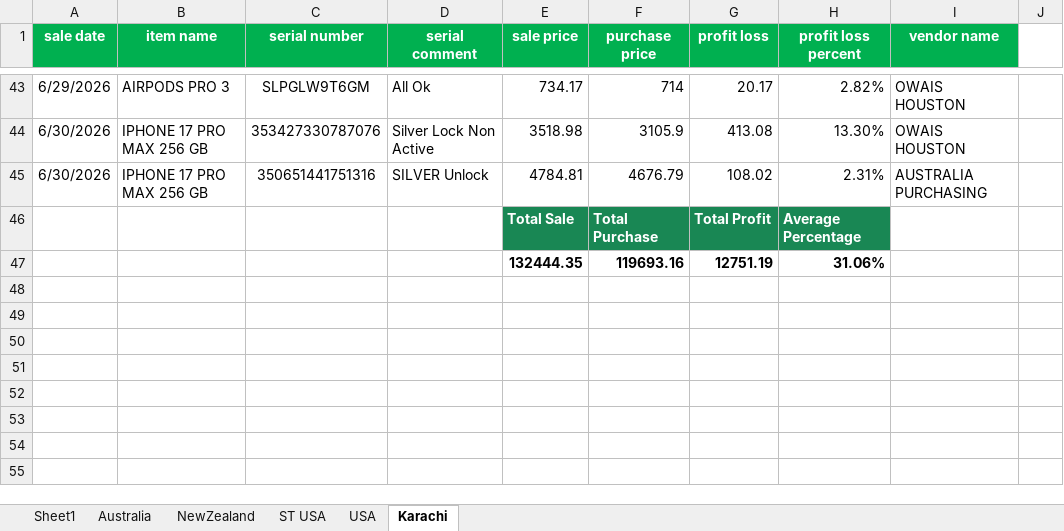
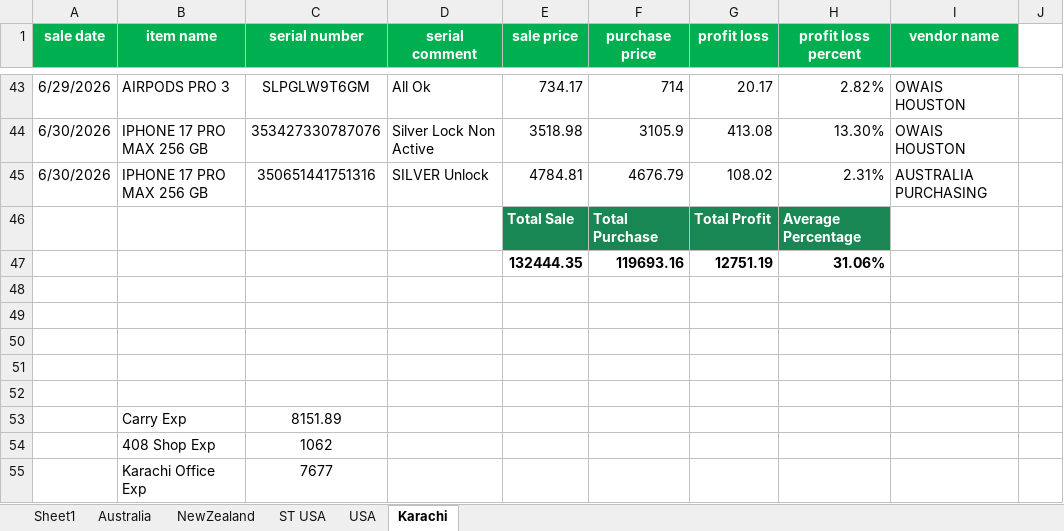
Before and after one commit to Swiss-Tech-Global/Employees_Data_Backup, an Excel workbook: SwissTechSaqib/Swiss Tech Files 2025/Sales Reports 2025/Sales Report June-2026.xlsx, sheet Karachi, drawn as a sheet; only a part is shown, gaps mark what is left out; values as stored, in another font and other column widths than the file's, no borders; conditional formats not drawn; the diff names each change by its address in the sheet, - before the commit and + after, or states it on an @@ line.

```diff
--- a/SwissTechSaqib/Swiss Tech Files 2025/Sales Reports 2025/Sales Report June-2026.xlsx (sheet Karachi)
+++ b/SwissTechSaqib/Swiss Tech Files 2025/Sales Reports 2025/Sales Report June-2026.xlsx (sheet Karachi)
+row 48: (empty)
+row 49: (empty)
+row 50: (empty)
+row 51: (empty)
+row 52: (empty)
+row 53:  | Carry Exp | 8151.89
+row 54:  | 408 Shop Exp | 1062
+row 55:  | Karachi Office Exp | 7677
```
Also changed, not shown: 1 other file.
